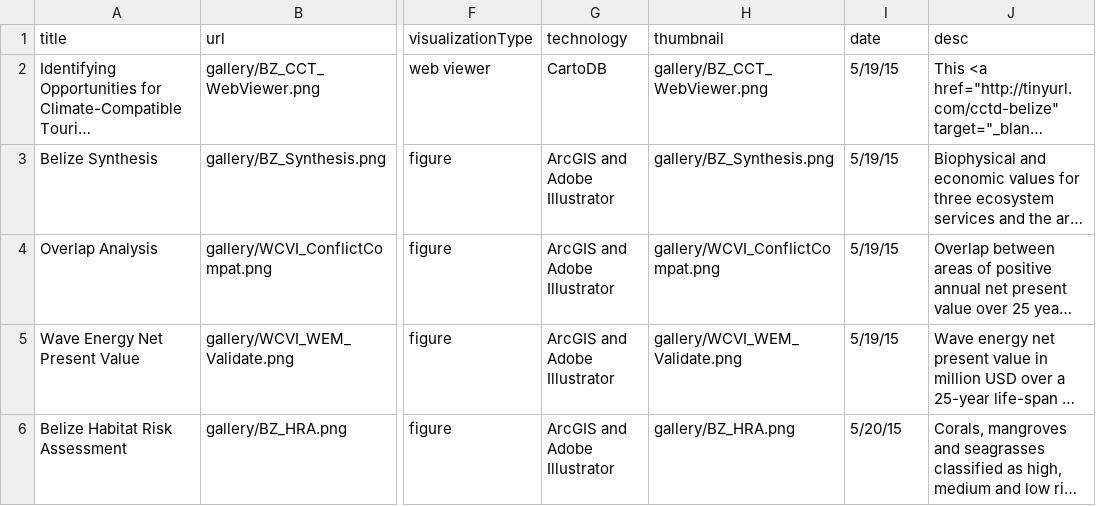
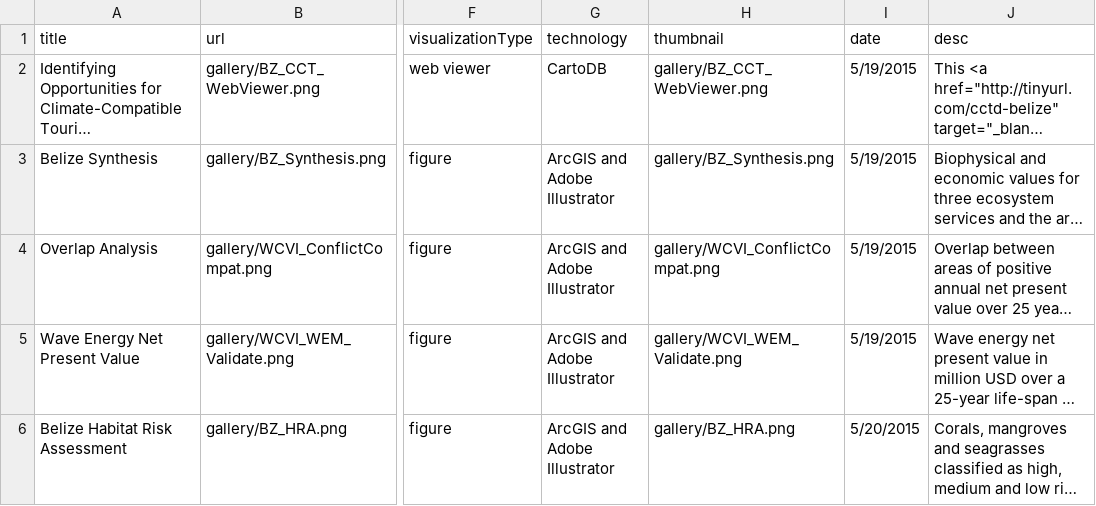
Before and after one commit to natcap/msp.naturalcapitalproject.org, a CSV file: gallery/vizgallery_test.csv, drawn as a sheet; only a part is shown, gaps mark what is left out; long unchanged cells end in …; the diff covers the shown part only; the diff names each change by its address in the sheet, - before the commit and + after, or states it on an @@ line.

Commit message:
Major Changes before MP Short Course
Up to date as of 3/1/16

```diff
--- a/gallery/vizgallery_test.csv
+++ b/gallery/vizgallery_test.csv
-I2:I5 (date): 5/19/15
+I2:I5 (date): 5/19/2015
-I6 (date): 5/20/15
+I6 (date): 5/20/2015
```
Also changed, not shown: 1 added row and 4 edited cells elsewhere in this file, 30 other files.
